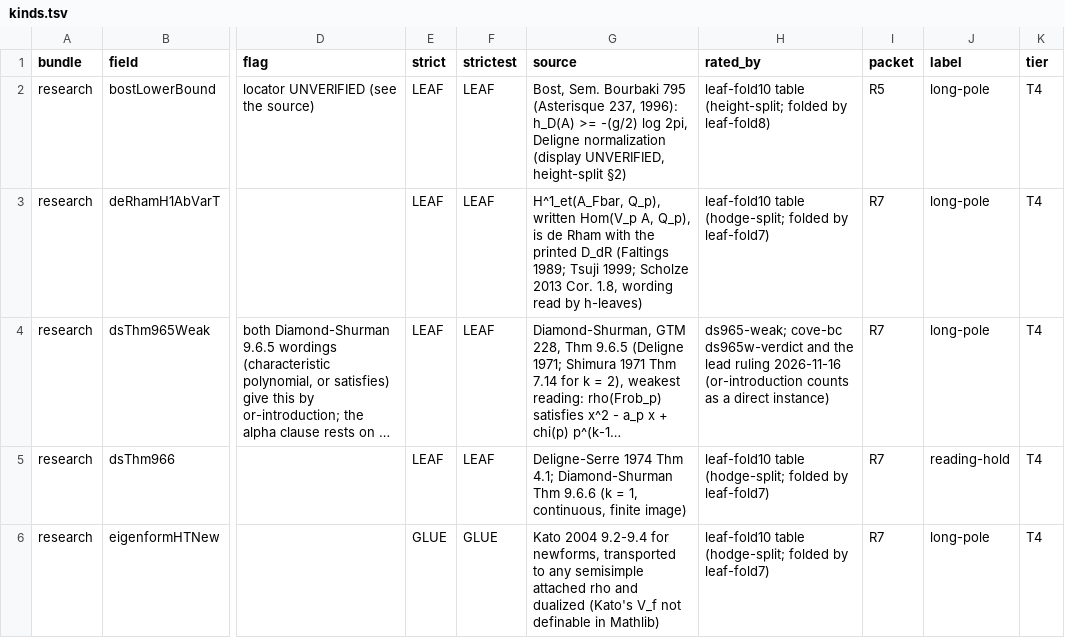
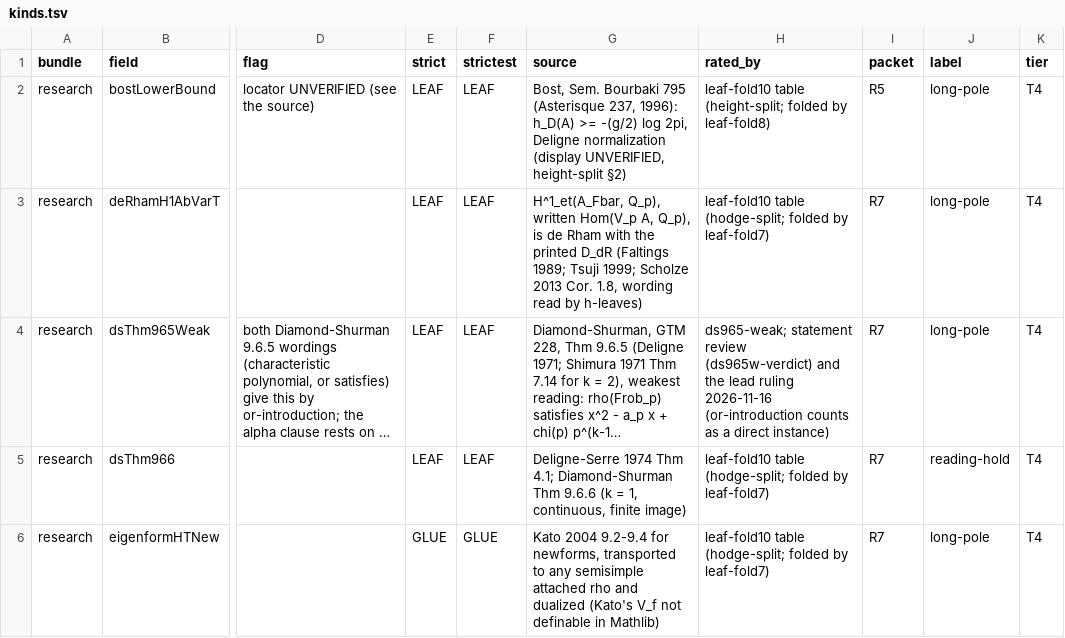
Before and after one commit to CheyLoveday/diophantine-z-q, a TSV file: docs/one-proof/kinds.tsv, drawn as a sheet; only a part is shown, gaps mark what is left out; long unchanged cells end in …; the diff names each change by its address in the sheet, - before the commit and + after, or states it on an @@ line.

Commit message:
leaf-fold30: dsThm965Weak's rated_by without a session name; merge fork main a981ec14 (Contrib only, not imported by the chain)

```diff
--- a/docs/one-proof/kinds.tsv
+++ b/docs/one-proof/kinds.tsv
-H4 (rated_by): ds965-weak; cove-bc ds965w-verdict and the…
+H4 (rated_by): ds965-weak; statement review (ds965w-verdict) and the…
```
